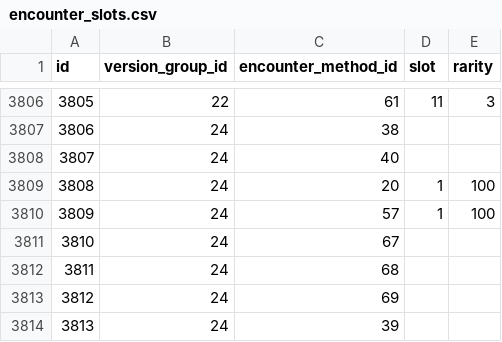
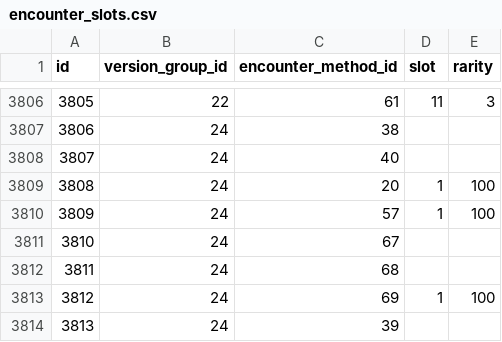
Before and after one commit to jemarq04/pokeapi, a CSV file: data/v2/csv/encounter_slots.csv, drawn as a sheet; only a part is shown, gaps mark what is left out.

```diff
--- a/data/v2/csv/encounter_slots.csv
+++ b/data/v2/csv/encounter_slots.csv
@@ -3812,3 +3812,3 @@ id,version_group_id,encounter_method_id,slot,rarity
 3811,24,68,,
-3812,24,69,,
+3812,24,69,1,100
 3813,24,39,,
```
Also changed, not shown: data/v2/csv/encounter_pokemon_details.csv, data/v2/csv/location_area_prose.csv, 5 other files.
